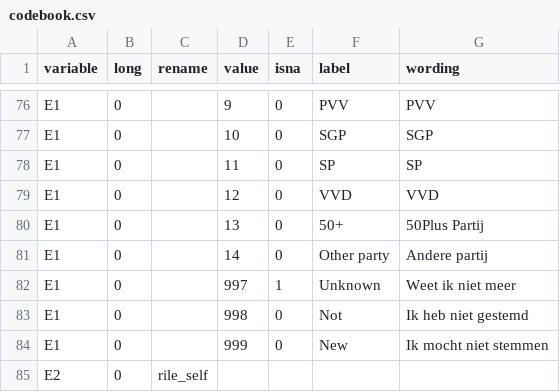
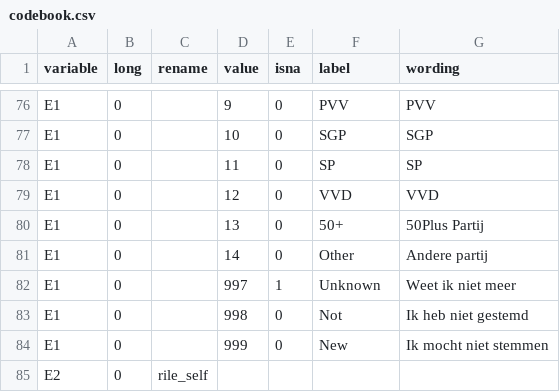
Before and after one commit to vupolcom/VU-Election-Study, a CSV file: data/raw/codebook.csv, drawn as a sheet; only a part is shown, gaps mark what is left out.

```diff
--- a/data/raw/codebook.csv
+++ b/data/raw/codebook.csv
@@ -80,3 +80,3 @@ E1,0,,12,0,VVD,VVD
 E1,0,,13,0,50+,50Plus Partij
-E1,0,,14,0,Other party,Andere partij
+E1,0,,14,0,Other,Andere partij
 E1,0,,997,1,Unknown,Weet ik niet meer
```
Also changed, not shown: 4 other files.
